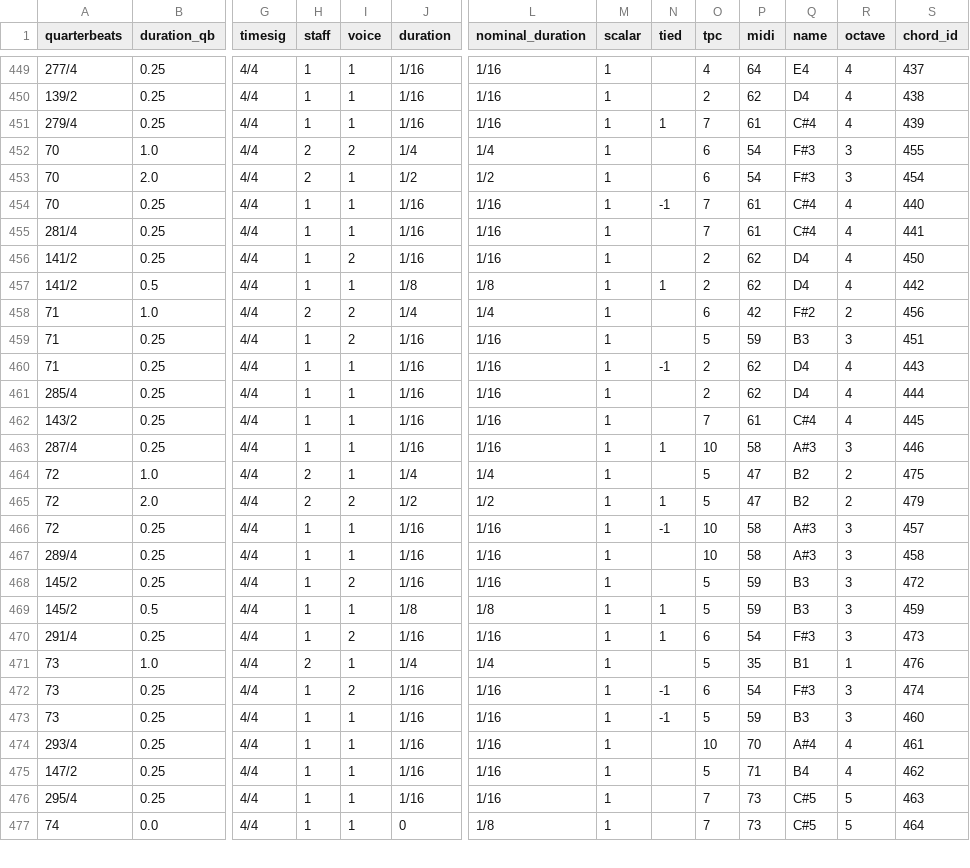
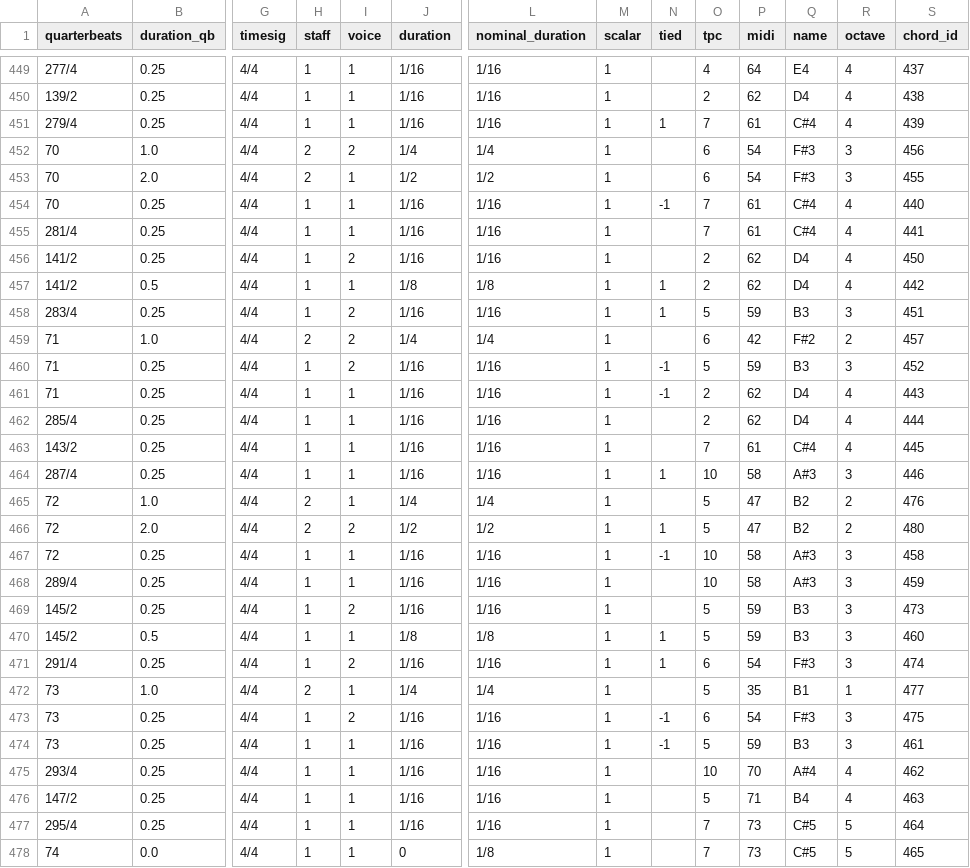
Before and after one commit to DCMLab/couperin_clavecin, a TSV file: notes/05_cinquieme_prelude.tsv, drawn as a sheet; only a part is shown, gaps mark what is left out; addresses are those after the commit; rows hold the shown columns only; the diff covers the shown part only; the diff names each change by its address in the sheet, - before the commit and + after, or states it on an @@ line.

```diff
--- a/notes/05_cinquieme_prelude.tsv
+++ b/notes/05_cinquieme_prelude.tsv
-S452 (chord_id): 455
+S452 (chord_id): 456
-S453 (chord_id): 454
+S453 (chord_id): 455
+row 458: 283/4 | 0.25 | 4/4 | 1 | 2 | 1/16 | 1/16 | 1 | 1 | 5 | 59 | B3 | 3 | 451
-S459 (chord_id): 456
+S459 (chord_id): 457
-N460 (tied): (empty)
+N460 (tied): -1
-S460 (chord_id): 451
+S460 (chord_id): 452
-S465 (chord_id): 475
+S465 (chord_id): 476
-S466 (chord_id): 479
+S466 (chord_id): 480
-S467 (chord_id): 457
+S467 (chord_id): 458
-S468 (chord_id): 458
+S468 (chord_id): 459
-S469 (chord_id): 472
+S469 (chord_id): 473
-S470 (chord_id): 459
+S470 (chord_id): 460
-S471 (chord_id): 473
+S471 (chord_id): 474
-S472 (chord_id): 476
+S472 (chord_id): 477
-S473 (chord_id): 474
+S473 (chord_id): 475
-S474 (chord_id): 460
+S474 (chord_id): 461
-S475 (chord_id): 461
+S475 (chord_id): 462
-S476 (chord_id): 462
+S476 (chord_id): 463
-S477 (chord_id): 463
+S477 (chord_id): 464
-S478 (chord_id): 464
+S478 (chord_id): 465
```
Also changed, not shown: 138 edited cells elsewhere in this file, 1 other file.
